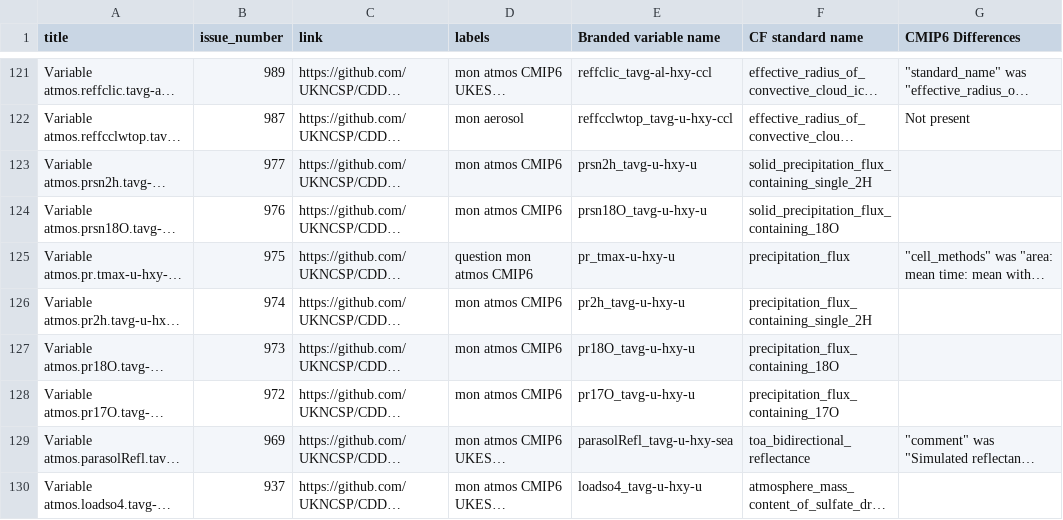
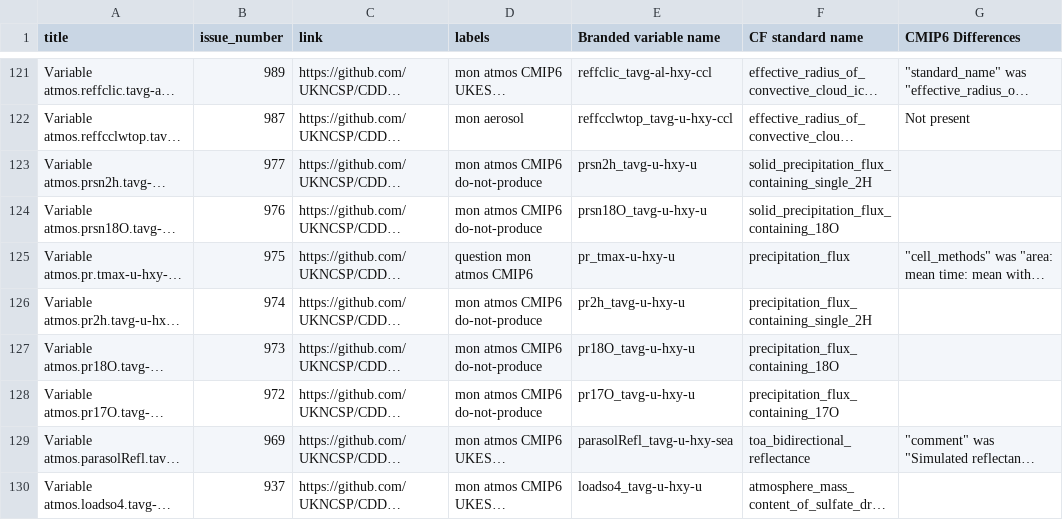
Before and after one commit to UKNCSP/CDDS-CMIP7-mappings, a CSV file: data/atmos_mappings.csv, drawn as a sheet; only a part is shown, gaps mark what is left out; long unchanged cells end in …; the diff names each change by its address in the sheet, - before the commit and + after, or states it on an @@ line.

```diff
--- a/data/atmos_mappings.csv
+++ b/data/atmos_mappings.csv
-D123:D124 (labels): mon atmos CMIP6
+D123:D124 (labels): mon atmos CMIP6 do-not-produce
-D126:D128 (labels): mon atmos CMIP6
+D126:D128 (labels): mon atmos CMIP6 do-not-produce
```
Also changed, not shown: data/atmos_mappings_CMIP6.csv, data/landIce_mappings.csv, 7 other files.
